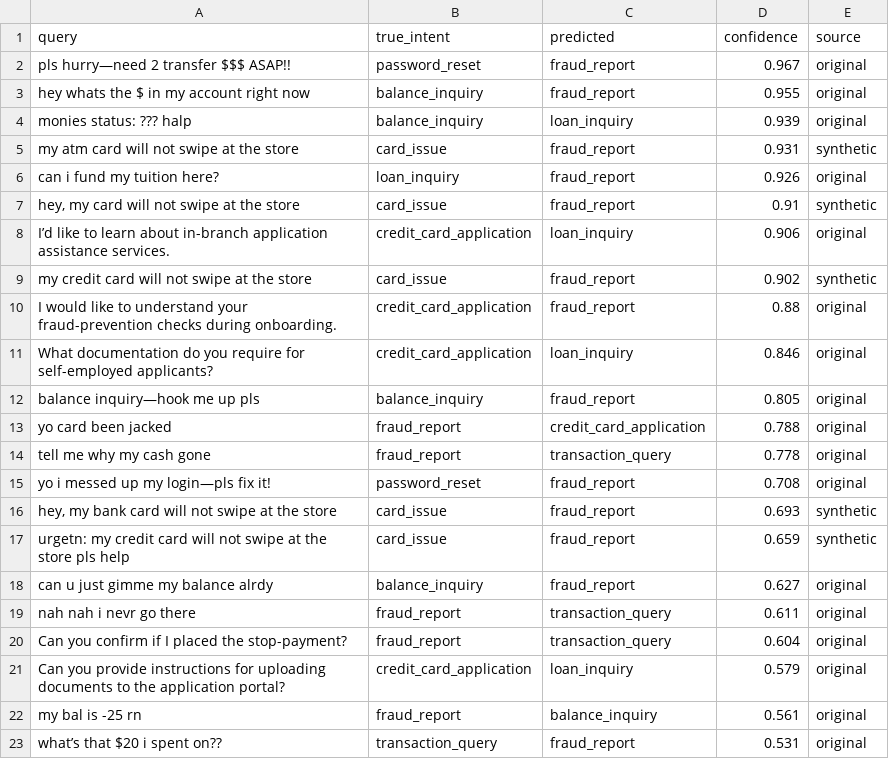
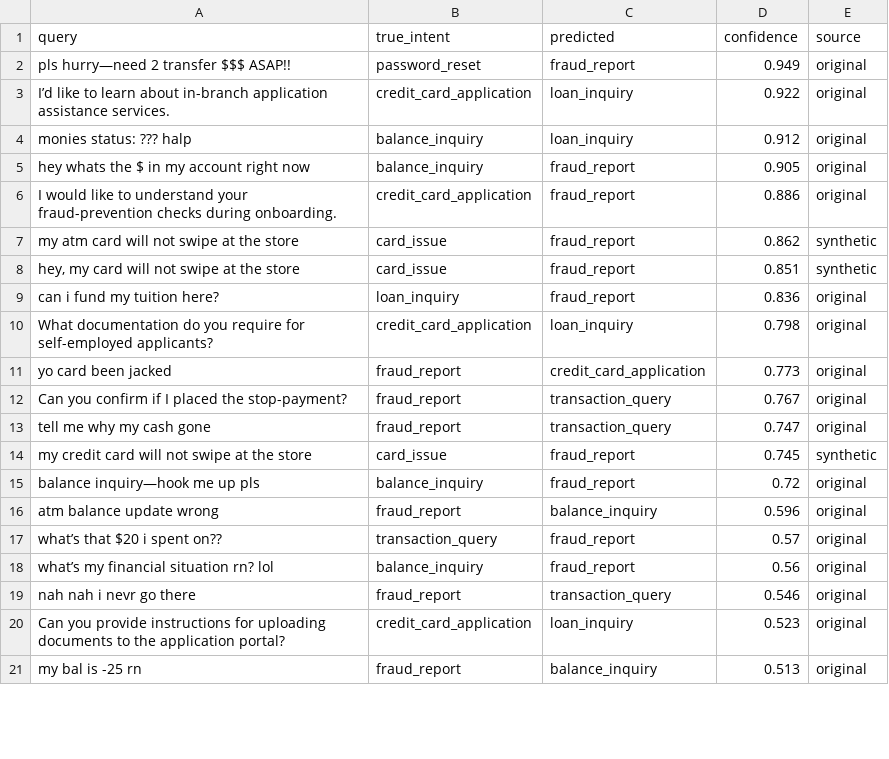
Before and after one commit to prudhvikrishn/nlp, a CSV file: artifacts/figures/error_analysis.csv, drawn as a sheet; only a part is shown; the diff covers the shown part only.

```diff
--- a/artifacts/figures/error_analysis.csv
+++ b/artifacts/figures/error_analysis.csv
@@ -1,23 +1,21 @@
 query,true_intent,predicted,confidence,source
-pls hurry—need 2 transfer $$$ ASAP!!,password_reset,fraud_report,0.967,original
-hey whats the $ in my account right now,balance_inquiry,fraud_report,0.955,original
-monies status: ??? halp,balance_inquiry,loan_inquiry,0.939,original
-my atm card will not swipe at the store,card_issue,fraud_report,0.931,synthetic
-can i fund my tuition here?,loan_inquiry,fraud_report,0.926,original
-"hey, my card will not swipe at the store",card_issue,fraud_report,0.91,synthetic
-I’d like to learn about in-branch application assistance services.,credit_card_application,loan_inquiry,0.906,original
-my credit card will not swipe at the store,card_issue,fraud_report,0.902,synthetic
-I would like to understand your fraud-prevention checks during onboarding.,credit_card_application,fraud_report,0.88,original
-What documentation do you require for self-employed applicants?,credit_card_application,loan_inquiry,0.846,original
-balance inquiry—hook me up pls,balance_inquiry,fraud_report,0.805,original
-yo card been jacked,fraud_report,credit_card_application,0.788,original
-tell me why my cash gone,fraud_report,transaction_query,0.778,original
-yo i messed up my login—pls fix it!,password_reset,fraud_report,0.708,original
-"hey, my bank card will not swipe at the store",card_issue,fraud_report,0.693,synthetic
-urgetn: my credit card will not swipe at the store pls help,card_issue,fraud_report,0.659,synthetic
-can u just gimme my balance alrdy,balance_inquiry,fraud_report,0.627,original
-nah nah i nevr go there,fraud_report,transaction_query,0.611,original
-Can you confirm if I placed the stop-payment?,fraud_report,transaction_query,0.604,original
-Can you provide instructions for uploading documents to the application portal?,credit_card_application,loan_inquiry,0.579,original
-my bal is -25 rn,fraud_report,balance_inquiry,0.561,original
-what’s that $20 i spent on??,transaction_query,fraud_report,0.531,original
+pls hurry—need 2 transfer $$$ ASAP!!,password_reset,fraud_report,0.949,original
+I’d like to learn about in-branch application assistance services.,credit_card_application,loan_inquiry,0.922,original
+monies status: ??? halp,balance_inquiry,loan_inquiry,0.912,original
+hey whats the $ in my account right now,balance_inquiry,fraud_report,0.905,original
+I would like to understand your fraud-prevention checks during onboarding.,credit_card_application,fraud_report,0.886,original
+my atm card will not swipe at the store,card_issue,fraud_report,0.862,synthetic
+"hey, my card will not swipe at the store",card_issue,fraud_report,0.851,synthetic
+can i fund my tuition here?,loan_inquiry,fraud_report,0.836,original
+What documentation do you require for self-employed applicants?,credit_card_application,loan_inquiry,0.798,original
+yo card been jacked,fraud_report,credit_card_application,0.773,original
+Can you confirm if I placed the stop-payment?,fraud_report,transaction_query,0.767,original
+tell me why my cash gone,fraud_report,transaction_query,0.747,original
+my credit card will not swipe at the store,card_issue,fraud_report,0.745,synthetic
+balance inquiry—hook me up pls,balance_inquiry,fraud_report,0.72,original
+atm balance update wrong,fraud_report,balance_inquiry,0.596,original
+what’s that $20 i spent on??,transaction_query,fraud_report,0.57,original
+what’s my financial situation rn? lol,balance_inquiry,fraud_report,0.56,original
+nah nah i nevr go there,fraud_report,transaction_query,0.546,original
+Can you provide instructions for uploading documents to the application portal?,credit_card_application,loan_inquiry,0.523,original
+my bal is -25 rn,fraud_report,balance_inquiry,0.513,original
```
Also changed, not shown: 1 added row, 2 removed rows and 7 edited cells elsewhere in this file, artifacts/figures/behavioral_suite_results.csv, artifacts/figures/confusion_pairs.csv, 17 other files.
